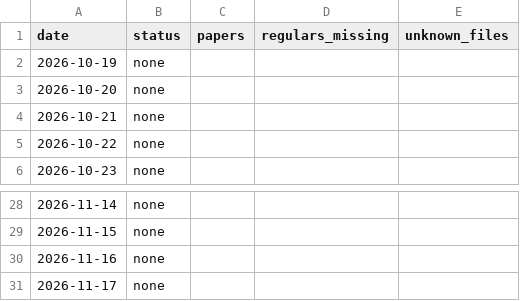
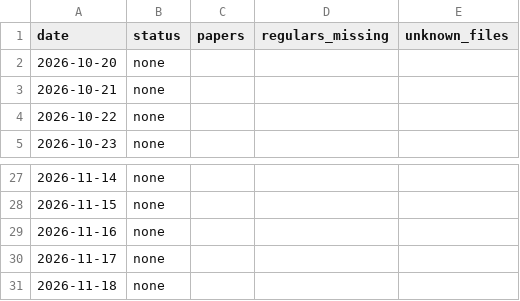
Before and after one commit to Aakash10867/SUPERFORECASTER, a CSV file: data/coverage.csv, drawn as a sheet; only a part is shown, gaps mark what is left out.

```diff
--- a/data/coverage.csv
+++ b/data/coverage.csv
@@ -1,3 +1,2 @@
 date,status,papers,regulars_missing,unknown_files
-2026-10-19,none,,,
 2026-10-20,none,,,
@@ -31 +30,2 @@ date,status,papers,regulars_missing,unknown_files
 2026-11-17,none,,,
+2026-11-18,none,,,
```
Also changed, not shown: data/pending_resolutions.csv, data/system_proposals.csv, 5 other files.
